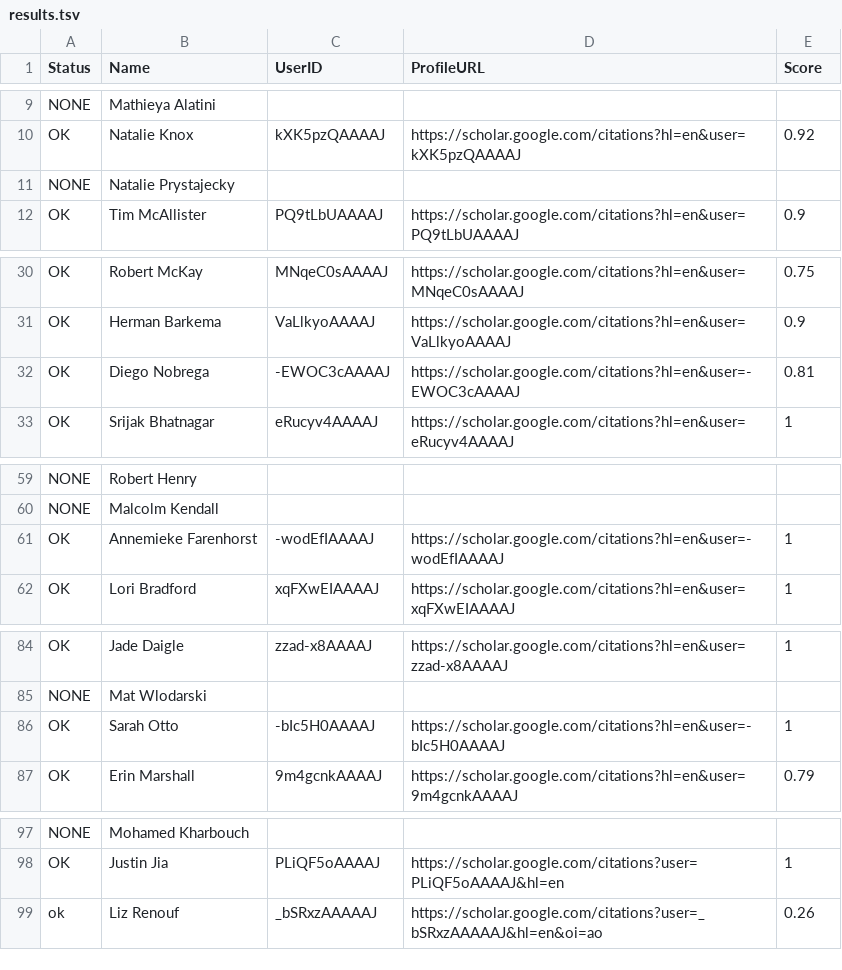
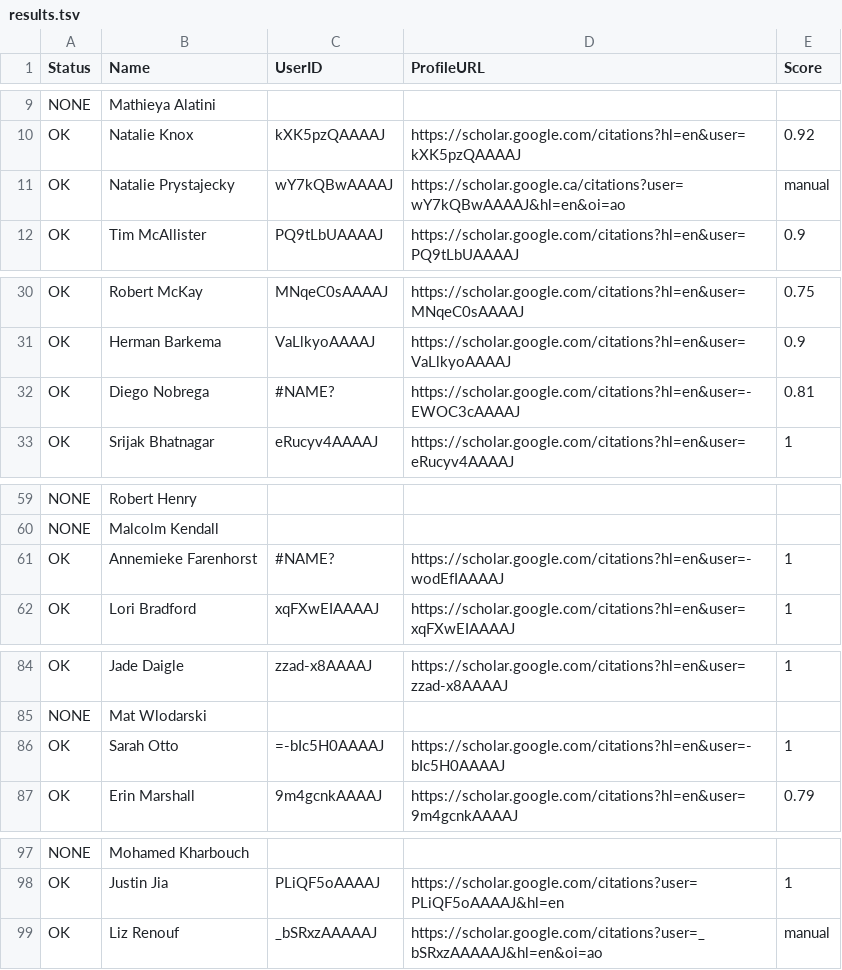
Before and after one commit to bfjia/iMicroSeq_PublicationMonitoringBot, a TSV file: results.tsv, drawn as a sheet; only a part is shown, gaps mark what is left out.

Commit message:
add missing profiles

```diff
--- a/results.tsv
+++ b/results.tsv
@@ -10,3 +10,3 @@ NONE	Mathieya Alatini
 OK	Natalie Knox	kXK5pzQAAAAJ	https://scholar.google.com/citations?hl=en&user=kXK5pzQAAAAJ	0.92
-NONE	Natalie Prystajecky			
+OK	Natalie Prystajecky	wY7kQBwAAAAJ	https://scholar.google.ca/citations?user=wY7kQBwAAAAJ&hl=en&oi=ao	manual
 OK	Tim McAllister	PQ9tLbUAAAAJ	https://scholar.google.com/citations?hl=en&user=PQ9tLbUAAAAJ	0.9
@@ -31,3 +31,3 @@ OK	Robert McKay	MNqeC0sAAAAJ	https://scholar.google.com/citations?hl=en&user=MNq
 OK	Herman Barkema	VaLlkyoAAAAJ	https://scholar.google.com/citations?hl=en&user=VaLlkyoAAAAJ	0.9
-OK	Diego Nobrega	-EWOC3cAAAAJ	https://scholar.google.com/citations?hl=en&user=-EWOC3cAAAAJ	0.81
+OK	Diego Nobrega	#NAME?	https://scholar.google.com/citations?hl=en&user=-EWOC3cAAAAJ	0.81
 OK	Srijak Bhatnagar	eRucyv4AAAAJ	https://scholar.google.com/citations?hl=en&user=eRucyv4AAAAJ	1
@@ -60,3 +60,3 @@ NONE	Robert Henry
 NONE	Malcolm Kendall			
-OK	Annemieke Farenhorst	-wodEfIAAAAJ	https://scholar.google.com/citations?hl=en&user=-wodEfIAAAAJ	1
+OK	Annemieke Farenhorst	#NAME?	https://scholar.google.com/citations?hl=en&user=-wodEfIAAAAJ	1
 OK	Lori Bradford	xqFXwEIAAAAJ	https://scholar.google.com/citations?hl=en&user=xqFXwEIAAAAJ	1
@@ -85,3 +85,3 @@ OK	Jade Daigle	zzad-x8AAAAJ	https://scholar.google.com/citations?hl=en&user=zzad
 NONE	Mat Wlodarski			
-OK	Sarah Otto	-bIc5H0AAAAJ	https://scholar.google.com/citations?hl=en&user=-bIc5H0AAAAJ	1
+OK	Sarah Otto	=-bIc5H0AAAAJ	https://scholar.google.com/citations?hl=en&user=-bIc5H0AAAAJ	1
 OK	Erin Marshall	9m4gcnkAAAAJ	https://scholar.google.com/citations?hl=en&user=9m4gcnkAAAAJ	0.79
@@ -98,2 +98,2 @@ NONE	Mohamed Kharbouch
 OK	Justin Jia	PLiQF5oAAAAJ	https://scholar.google.com/citations?user=PLiQF5oAAAAJ&hl=en	1
-ok	Liz Renouf	_bSRxzAAAAAJ	https://scholar.google.com/citations?user=_bSRxzAAAAAJ&hl=en&oi=ao	0.26
+OK	Liz Renouf	_bSRxzAAAAAJ	https://scholar.google.com/citations?user=_bSRxzAAAAAJ&hl=en&oi=ao	manual
```
